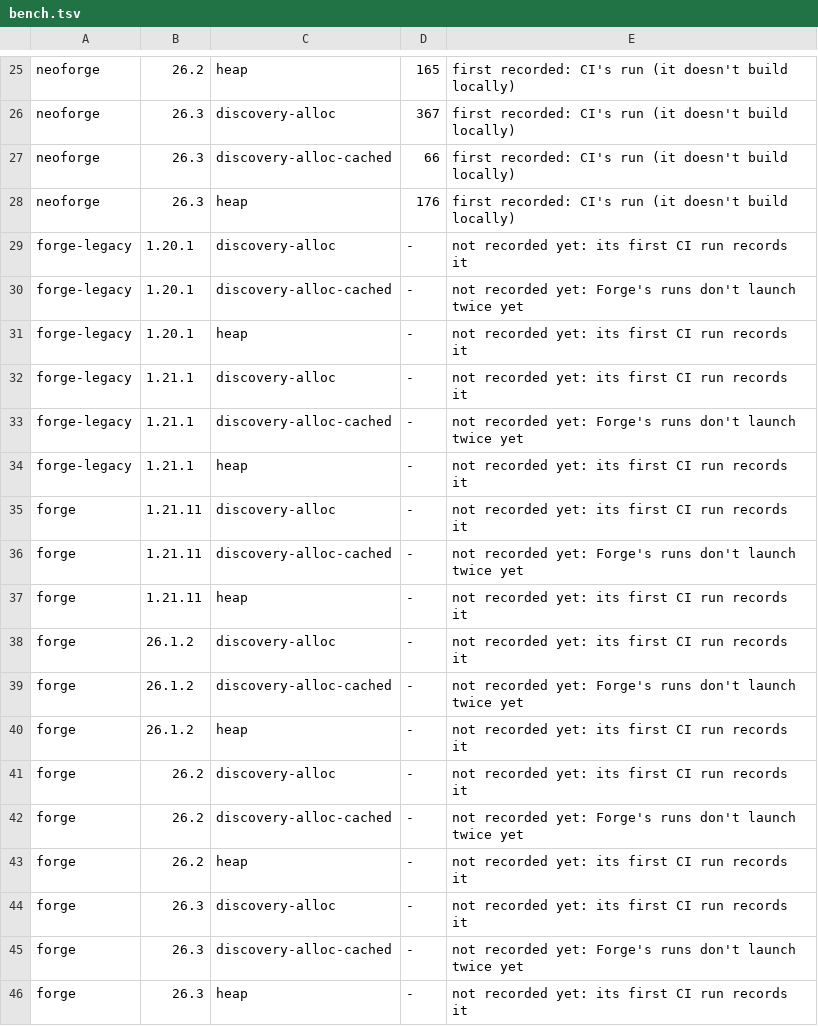
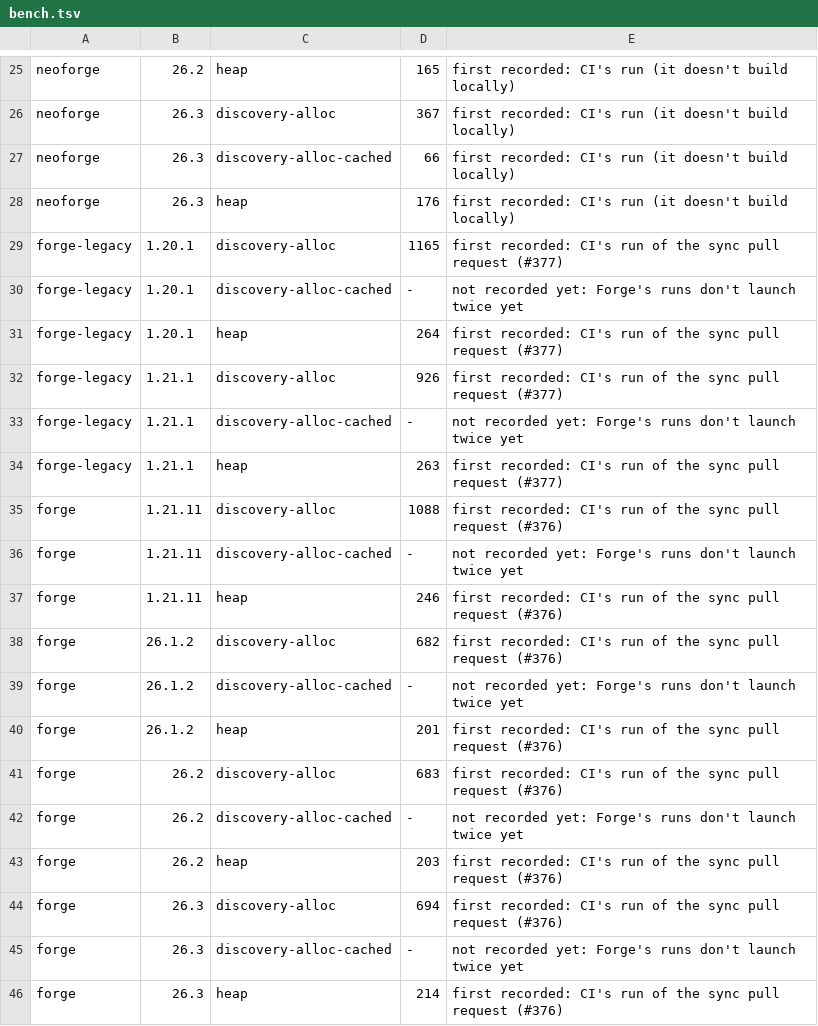
Before and after one commit to cmdralph/Fabricated, a TSV file: ci/bench.tsv, drawn as a sheet; only a part is shown, gaps mark what is left out.

```diff
--- a/ci/bench.tsv
+++ b/ci/bench.tsv
@@ -28,19 +28,19 @@ neoforge	26.3	discovery-alloc-cached	66	first recorded: CI's run (it doesn't bui
 neoforge	26.3	heap	176	first recorded: CI's run (it doesn't build locally)
-forge-legacy	1.20.1	discovery-alloc	-	not recorded yet: its first CI run records it
+forge-legacy	1.20.1	discovery-alloc	1165	first recorded: CI's run of the sync pull request (#377)
 forge-legacy	1.20.1	discovery-alloc-cached	-	not recorded yet: Forge's runs don't launch twice yet
-forge-legacy	1.20.1	heap	-	not recorded yet: its first CI run records it
-forge-legacy	1.21.1	discovery-alloc	-	not recorded yet: its first CI run records it
+forge-legacy	1.20.1	heap	264	first recorded: CI's run of the sync pull request (#377)
+forge-legacy	1.21.1	discovery-alloc	926	first recorded: CI's run of the sync pull request (#377)
 forge-legacy	1.21.1	discovery-alloc-cached	-	not recorded yet: Forge's runs don't launch twice yet
-forge-legacy	1.21.1	heap	-	not recorded yet: its first CI run records it
-forge	1.21.11	discovery-alloc	-	not recorded yet: its first CI run records it
+forge-legacy	1.21.1	heap	263	first recorded: CI's run of the sync pull request (#377)
+forge	1.21.11	discovery-alloc	1088	first recorded: CI's run of the sync pull request (#376)
 forge	1.21.11	discovery-alloc-cached	-	not recorded yet: Forge's runs don't launch twice yet
-forge	1.21.11	heap	-	not recorded yet: its first CI run records it
-forge	26.1.2	discovery-alloc	-	not recorded yet: its first CI run records it
+forge	1.21.11	heap	246	first recorded: CI's run of the sync pull request (#376)
+forge	26.1.2	discovery-alloc	682	first recorded: CI's run of the sync pull request (#376)
 forge	26.1.2	discovery-alloc-cached	-	not recorded yet: Forge's runs don't launch twice yet
-forge	26.1.2	heap	-	not recorded yet: its first CI run records it
-forge	26.2	discovery-alloc	-	not recorded yet: its first CI run records it
+forge	26.1.2	heap	201	first recorded: CI's run of the sync pull request (#376)
+forge	26.2	discovery-alloc	683	first recorded: CI's run of the sync pull request (#376)
 forge	26.2	discovery-alloc-cached	-	not recorded yet: Forge's runs don't launch twice yet
-forge	26.2	heap	-	not recorded yet: its first CI run records it
-forge	26.3	discovery-alloc	-	not recorded yet: its first CI run records it
+forge	26.2	heap	203	first recorded: CI's run of the sync pull request (#376)
+forge	26.3	discovery-alloc	694	first recorded: CI's run of the sync pull request (#376)
 forge	26.3	discovery-alloc-cached	-	not recorded yet: Forge's runs don't launch twice yet
-forge	26.3	heap	-	not recorded yet: its first CI run records it
+forge	26.3	heap	214	first recorded: CI's run of the sync pull request (#376)
```
Also changed, not shown: ci/checks.tsv, 14 other files.
